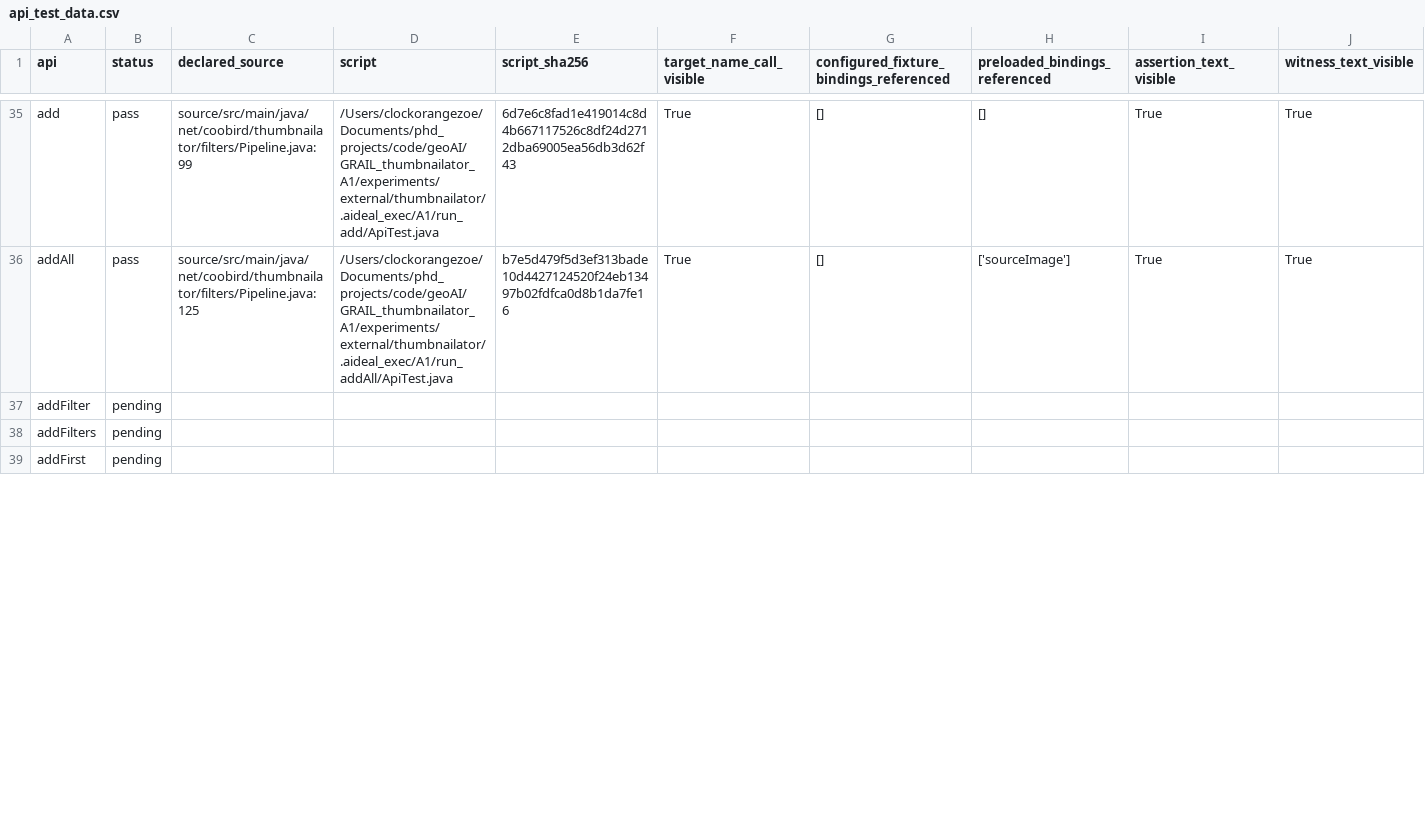
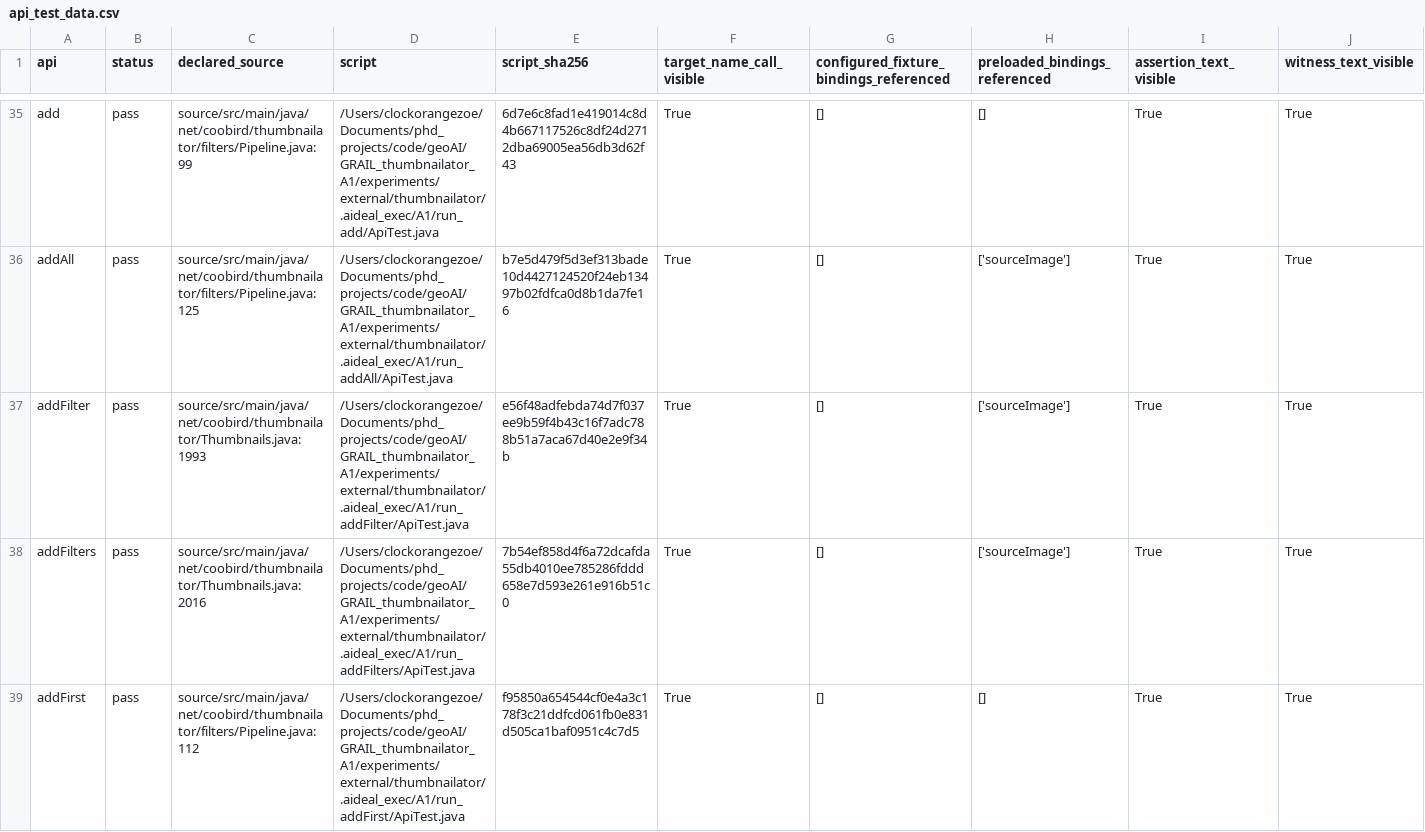
Before and after one commit to ZhuochengShang/GRAIL, a CSV file: experiments/external/overnight_audit/data_validation/thumbnailator/A1/api_test_data.csv, drawn as a sheet; only a part is shown, gaps mark what is left out; the diff covers the shown part only; the diff names each change by its address in the sheet, - before the commit and + after, or states it on an @@ line.

Commit message:
Checkpoint overnight attempt and repair evidence

```diff
--- a/experiments/external/overnight_audit/data_validation/thumbnailator/A1/api_test_data.csv
+++ b/experiments/external/overnight_audit/data_validation/thumbnailator/A1/api_test_data.csv
-B37:B39 (status): pending
+B37:B39 (status): pass
-C37 (declared_source): (empty)
+C37 (declared_source): source/src/main/java/net/coobird/thumbnailator/Thumbnails.java:1993
-D37 (script): (empty)
+D37 (script): /Users/clockorangezoe/Documents/phd_projects/code/geoAI/GRAIL_thumbnailator_A1/experiments/external/thumbnailator/.aideal_exec/A1/run_addFilter/ApiTest.java
-E37 (script_sha256): (empty)
+E37 (script_sha256): e56f48adfebda74d7f037ee9b59f4b43c16f7adc788b51a7aca67d40e2e9f34b
-F37:F39 (target_name_call_visible): (empty)
+F37:F39 (target_name_call_visible): True
-G37:G39: (empty)
+G37:G39: []
-H37:H38 (preloaded_bindings_referenced): (empty)
+H37:H38 (preloaded_bindings_referenced): ['sourceImage']
-I37:I39 (assertion_text_visible): (empty)
+I37:I39 (assertion_text_visible): True
-J37:J39 (witness_text_visible): (empty)
+J37:J39 (witness_text_visible): True
-C38 (declared_source): (empty)
+C38 (declared_source): source/src/main/java/net/coobird/thumbnailator/Thumbnails.java:2016
-D38 (script): (empty)
+D38 (script): /Users/clockorangezoe/Documents/phd_projects/code/geoAI/GRAIL_thumbnailator_A1/experiments/external/thumbnailator/.aideal_exec/A1/run_addFilters/ApiTest.java
-E38 (script_sha256): (empty)
+E38 (script_sha256): 7b54ef858d4f6a72dcafda55db4010ee785286fddd658e7d593e261e916b51c0
-C39 (declared_source): (empty)
+C39 (declared_source): source/src/main/java/net/coobird/thumbnailator/filters/Pipeline.java:112
-D39 (script): (empty)
+D39 (script): /Users/clockorangezoe/Documents/phd_projects/code/geoAI/GRAIL_thumbnailator_A1/experiments/external/thumbnailator/.aideal_exec/A1/run_addFirst/ApiTest.java
-E39 (script_sha256): (empty)
+E39 (script_sha256): f95850a654544cf0e4a3c178f3c21ddfcd061fb0e831d505ca1baf0951c4c7d5
-H39 (preloaded_bindings_referenced): (empty)
+H39 (preloaded_bindings_referenced): []
```
Also changed, not shown: 73 edited cells elsewhere in this file, experiments/external/overnight_audit/data_validation/tslearn/A1/api_test_data.csv, experiments/external/overnight_audit/mir_eval/A1/ledger.csv, 15 other files.
